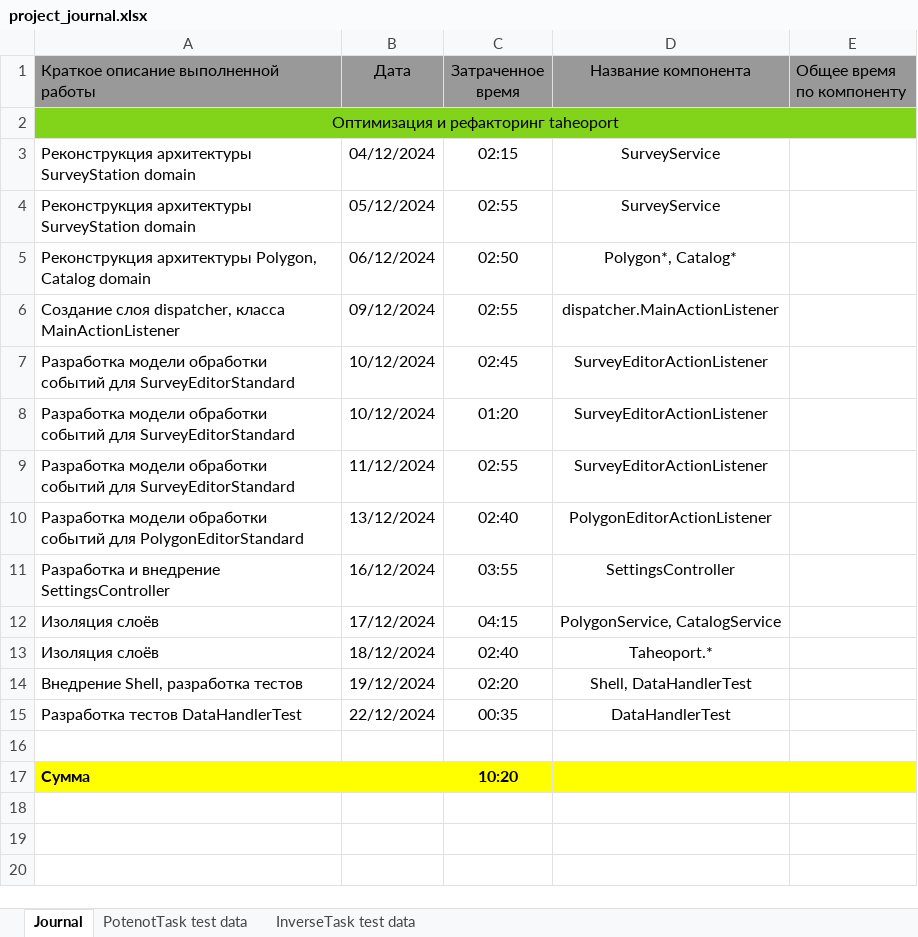
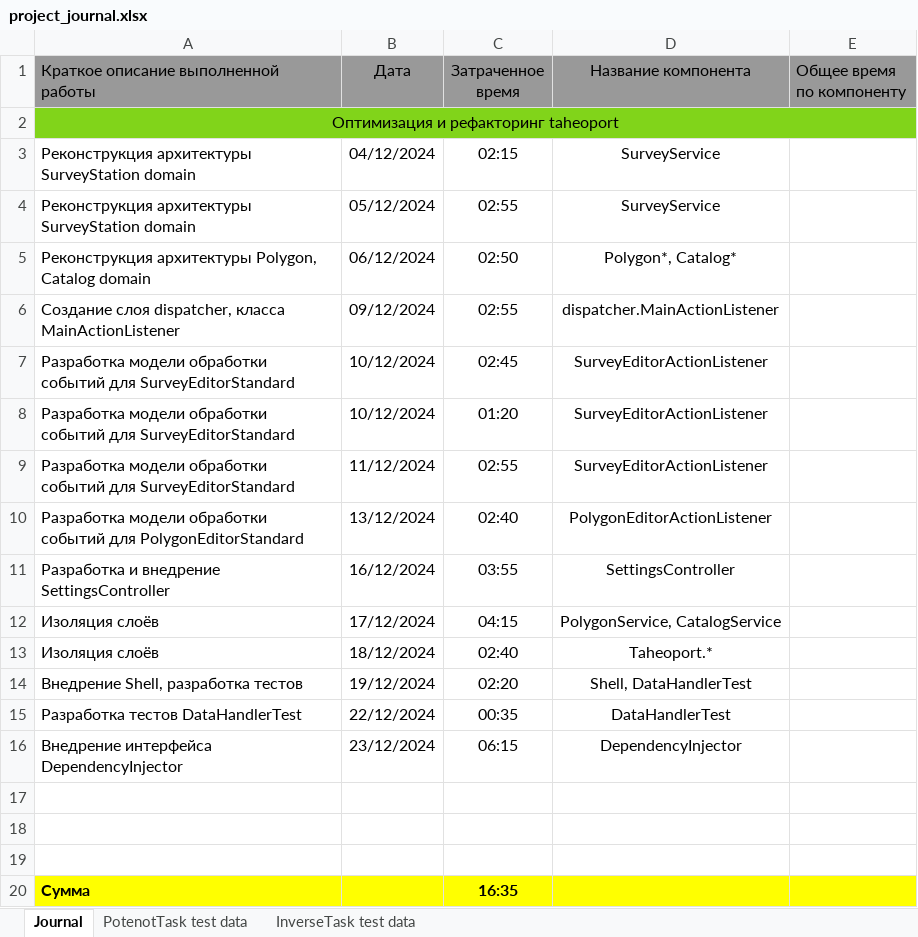
Before and after one commit to AndrewNizovkin/Taheoport, an Excel workbook: project_journal.xlsx, sheet Journal, drawn as a sheet; values as stored, in another font and other column widths than the file's, no borders; addresses are those after the commit; the diff names each change by its address in the sheet, - before the commit and + after, or states it on an @@ line.

Commit message:
Work: injection to project the DependencyInjector

```diff
--- a/project_journal.xlsx (sheet Journal)
+++ b/project_journal.xlsx (sheet Journal)
+row 16: Внедрение интерфейса DependencyInjector | 23/12/2024 | 06:15 | DependencyInjector
+row 18: (empty)
+row 19: (empty)
-C20 (Затраченное время): 10:20
+C20 (Затраченное время): 16:35
```
Also changed, not shown: 59 other files.
